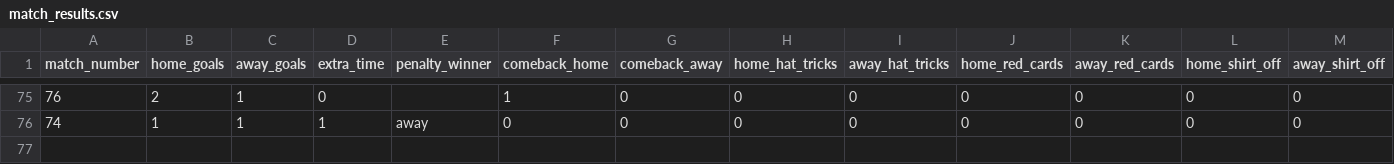
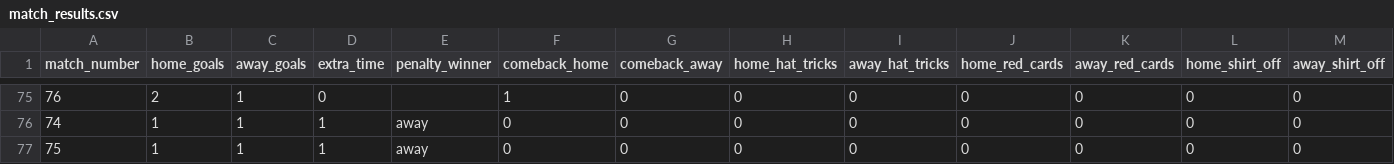
Before and after one commit to oisincarroll296/wc2026-sweepstake-BSC, a CSV file: data/match_results.csv, drawn as a sheet; only a part is shown, gaps mark what is left out; rows hold the shown columns only; the diff names each change by its address in the sheet, - before the commit and + after, or states it on an @@ line.

Commit message:
Update match results: 2026-06-30

```diff
--- a/data/match_results.csv
+++ b/data/match_results.csv
+row 77: 75 | 1 | 1 | 1 | away | 0 | 0 | 0 | 0 | 0 | 0 | 0 | 0
```
Also changed, not shown: data/match_stats.csv, data/score_history.csv.
